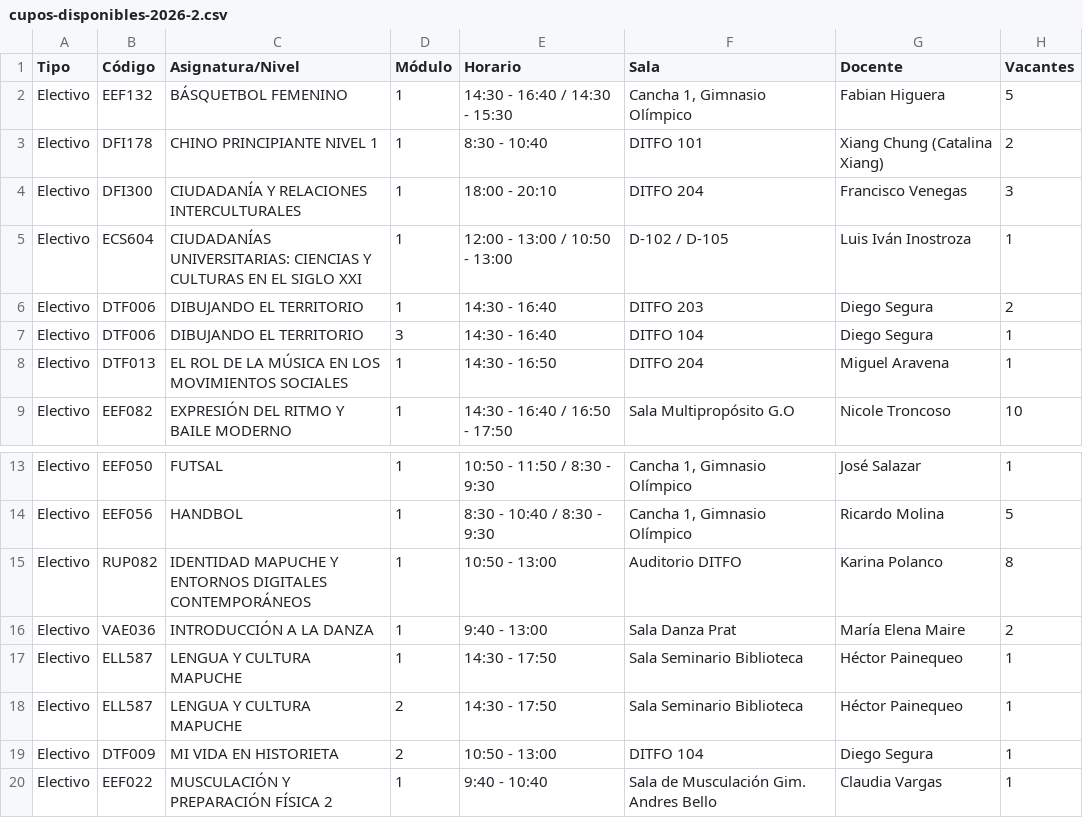
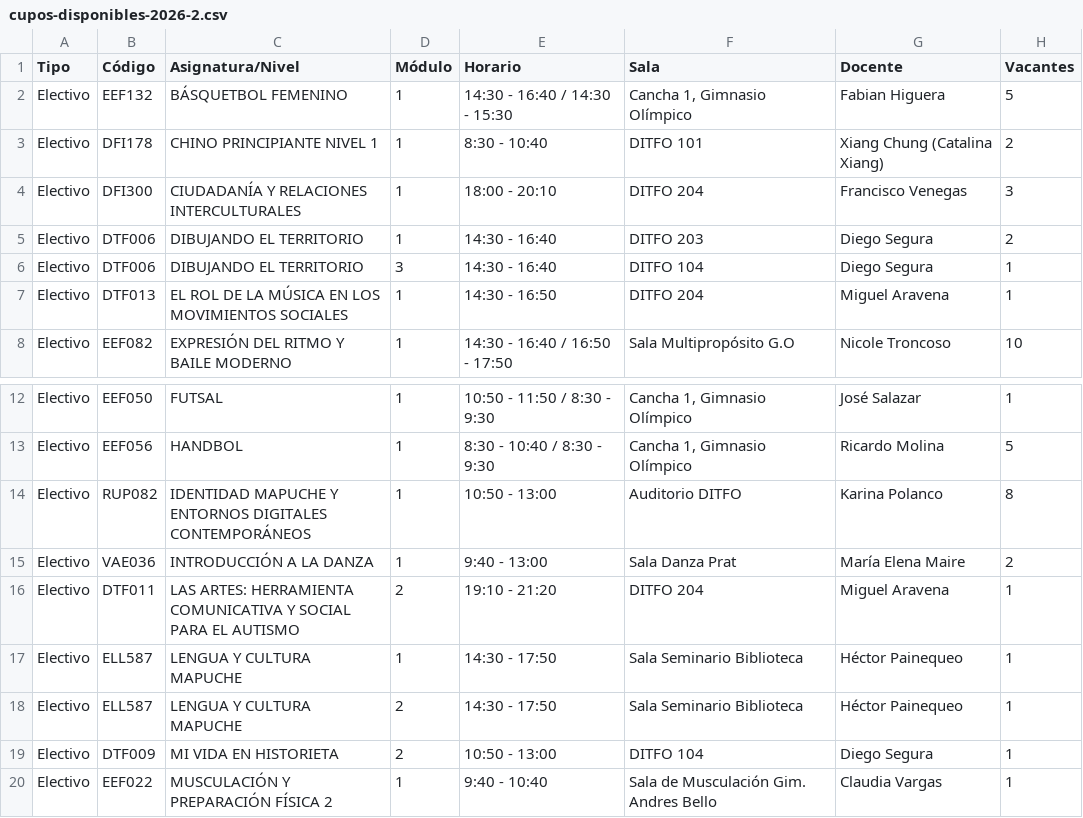
Before and after one commit to felipeopazo-ufro/cupos-ufro, a CSV file: cupos-disponibles-2026-2.csv, drawn as a sheet; only a part is shown, gaps mark what is left out; removed rows and columns are numbered as before the commit, all else as after; the diff names each change by its address in the sheet, - before the commit and + after, or states it on an @@ line.

```diff
--- a/cupos-disponibles-2026-2.csv
+++ b/cupos-disponibles-2026-2.csv
-row 5: Electivo | ECS604 | CIUDADANÍAS UNIVERSITARIAS: CIENCIAS Y CULTURAS EN EL SIGLO XXI | 1 | 12:00 - 13:00 / 10:50 - 13:00 | D-102 / D-105 | Luis Iván Inostroza | 1
+row 16: Electivo | DTF011 | LAS ARTES: HERRAMIENTA COMUNICATIVA Y SOCIAL PARA EL AUTISMO | 2 | 19:10 - 21:20 | DITFO 204 | Miguel Aravena | 1
```
Also changed, not shown: 1 other file.
